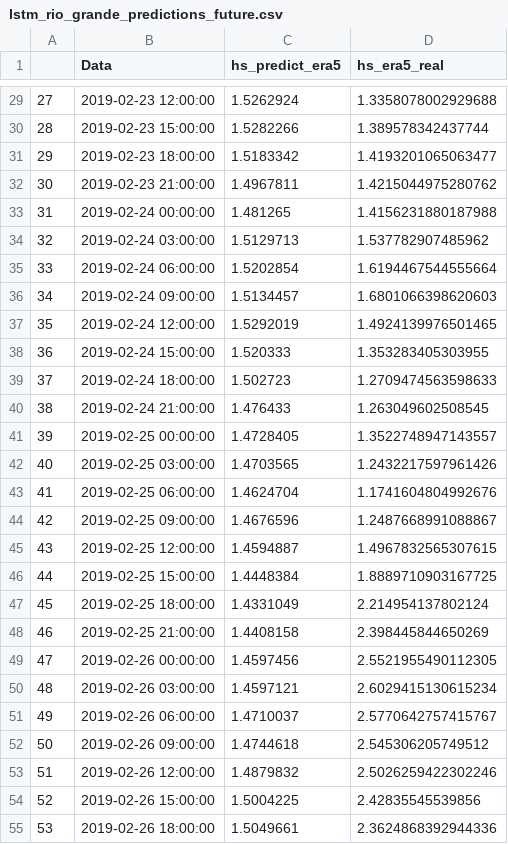
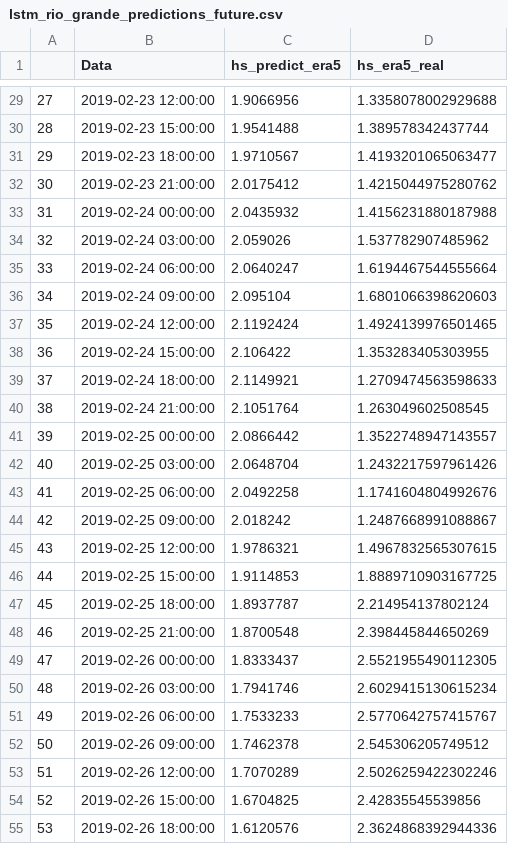
Before and after one commit to felipeminuzzi/ensemble-wave-prediction, a CSV file: data/raw/era/lstm_rio_grande_predictions_future.csv, drawn as a sheet; only a part is shown, gaps mark what is left out; the diff covers the shown part only.

```diff
--- a/data/raw/era/lstm_rio_grande_predictions_future.csv
+++ b/data/raw/era/lstm_rio_grande_predictions_future.csv
@@ -29,27 +29,27 @@
-27,2019-02-23 12:00:00,1.5262924,1.3358078002929688
-28,2019-02-23 15:00:00,1.5282266,1.389578342437744
-29,2019-02-23 18:00:00,1.5183342,1.4193201065063477
-30,2019-02-23 21:00:00,1.4967811,1.4215044975280762
-31,2019-02-24 00:00:00,1.481265,1.4156231880187988
-32,2019-02-24 03:00:00,1.5129713,1.537782907485962
-33,2019-02-24 06:00:00,1.5202854,1.6194467544555664
-34,2019-02-24 09:00:00,1.5134457,1.6801066398620603
-35,2019-02-24 12:00:00,1.5292019,1.4924139976501465
-36,2019-02-24 15:00:00,1.520333,1.353283405303955
-37,2019-02-24 18:00:00,1.502723,1.2709474563598633
-38,2019-02-24 21:00:00,1.476433,1.263049602508545
-39,2019-02-25 00:00:00,1.4728405,1.3522748947143557
-40,2019-02-25 03:00:00,1.4703565,1.2432217597961426
-41,2019-02-25 06:00:00,1.4624704,1.1741604804992676
-42,2019-02-25 09:00:00,1.4676596,1.2487668991088867
-43,2019-02-25 12:00:00,1.4594887,1.4967832565307615
-44,2019-02-25 15:00:00,1.4448384,1.8889710903167725
-45,2019-02-25 18:00:00,1.4331049,2.214954137802124
-46,2019-02-25 21:00:00,1.4408158,2.398445844650269
-47,2019-02-26 00:00:00,1.4597456,2.5521955490112305
-48,2019-02-26 03:00:00,1.4597121,2.6029415130615234
-49,2019-02-26 06:00:00,1.4710037,2.5770642757415767
-50,2019-02-26 09:00:00,1.4744618,2.545306205749512
-51,2019-02-26 12:00:00,1.4879832,2.5026259422302246
-52,2019-02-26 15:00:00,1.5004225,2.42835545539856
-53,2019-02-26 18:00:00,1.5049661,2.3624868392944336
+27,2019-02-23 12:00:00,1.9066956,1.3358078002929688
+28,2019-02-23 15:00:00,1.9541488,1.389578342437744
+29,2019-02-23 18:00:00,1.9710567,1.4193201065063477
+30,2019-02-23 21:00:00,2.0175412,1.4215044975280762
+31,2019-02-24 00:00:00,2.0435932,1.4156231880187988
+32,2019-02-24 03:00:00,2.059026,1.537782907485962
+33,2019-02-24 06:00:00,2.0640247,1.6194467544555664
+34,2019-02-24 09:00:00,2.095104,1.6801066398620603
+35,2019-02-24 12:00:00,2.1192424,1.4924139976501465
+36,2019-02-24 15:00:00,2.106422,1.353283405303955
+37,2019-02-24 18:00:00,2.1149921,1.2709474563598633
+38,2019-02-24 21:00:00,2.1051764,1.263049602508545
+39,2019-02-25 00:00:00,2.0866442,1.3522748947143557
+40,2019-02-25 03:00:00,2.0648704,1.2432217597961426
+41,2019-02-25 06:00:00,2.0492258,1.1741604804992676
+42,2019-02-25 09:00:00,2.018242,1.2487668991088867
+43,2019-02-25 12:00:00,1.9786321,1.4967832565307615
+44,2019-02-25 15:00:00,1.9114853,1.8889710903167725
+45,2019-02-25 18:00:00,1.8937787,2.214954137802124
+46,2019-02-25 21:00:00,1.8700548,2.398445844650269
+47,2019-02-26 00:00:00,1.8333437,2.5521955490112305
+48,2019-02-26 03:00:00,1.7941746,2.6029415130615234
+49,2019-02-26 06:00:00,1.7533233,2.5770642757415767
+50,2019-02-26 09:00:00,1.7462378,2.545306205749512
+51,2019-02-26 12:00:00,1.7070289,2.5026259422302246
+52,2019-02-26 15:00:00,1.6704825,2.42835545539856
+53,2019-02-26 18:00:00,1.6120576,2.3624868392944336
```
Also changed, not shown: 101 edited cells elsewhere in this file, data/result/rio_grande_full_v5/predictions_0_cnn-lstm.csv, data/result/rio_grande_full_v5/predictions_0_cnn.csv, 4 other files.
